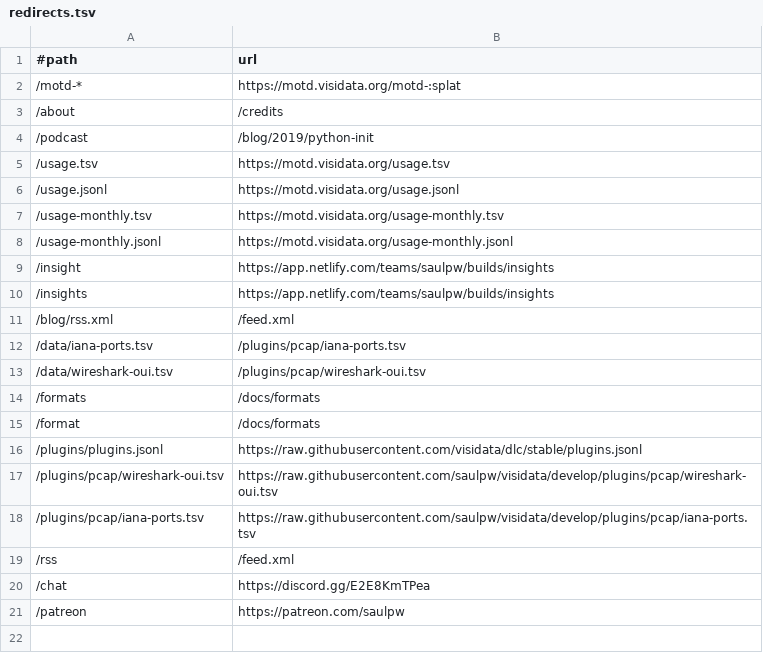
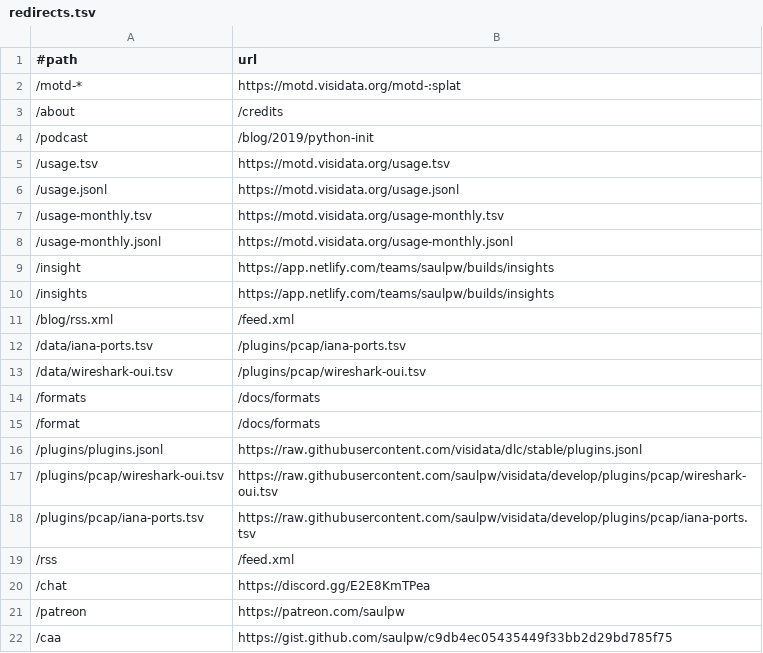
Before and after one commit to visidata/visidata.org, a TSV file: redirects.tsv, drawn as a sheet; the diff names each change by its address in the sheet, - before the commit and + after, or states it on an @@ line.

Commit message:
[redirects] add /caa

```diff
--- a/redirects.tsv
+++ b/redirects.tsv
+row 22: /caa | https://gist.github.com/saulpw/c9db4ec05435449f33bb2d29bd785f75
```
